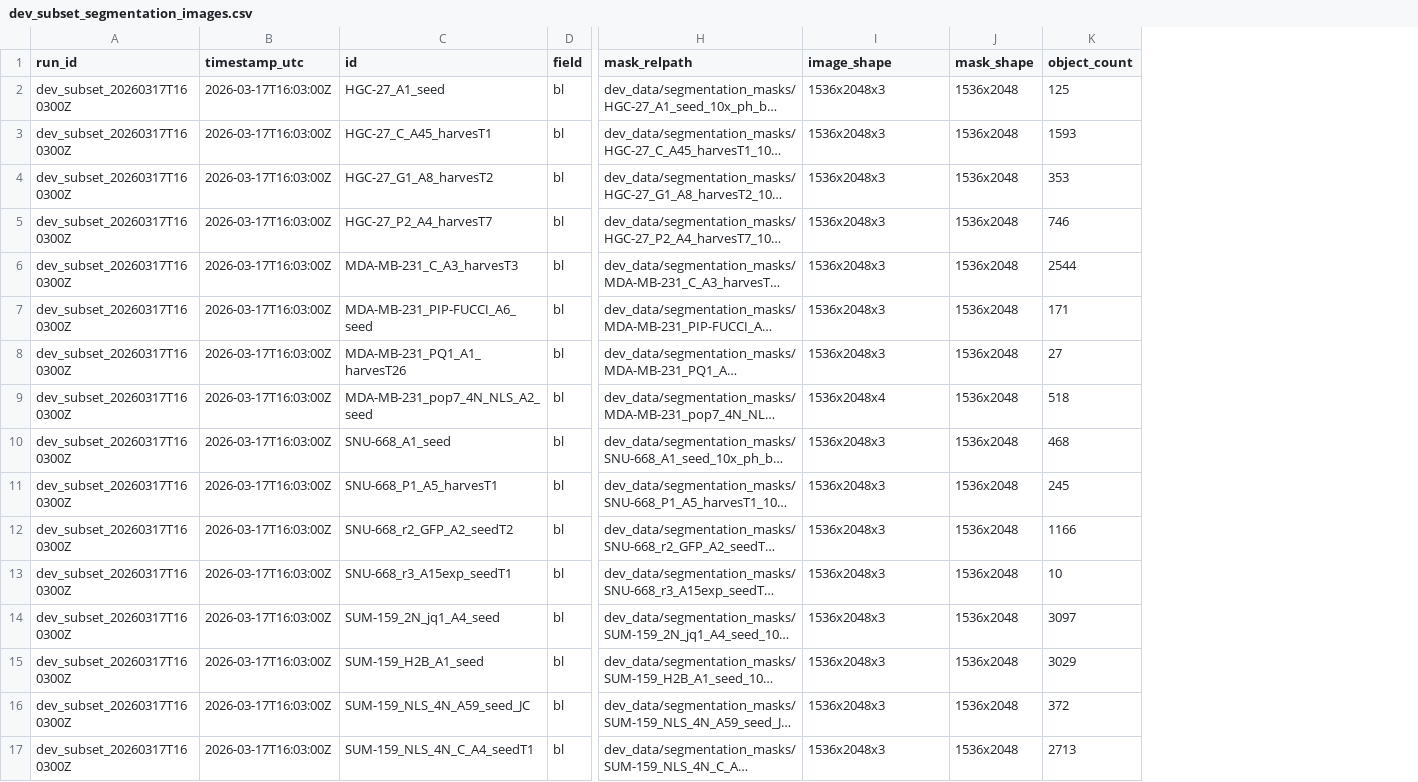
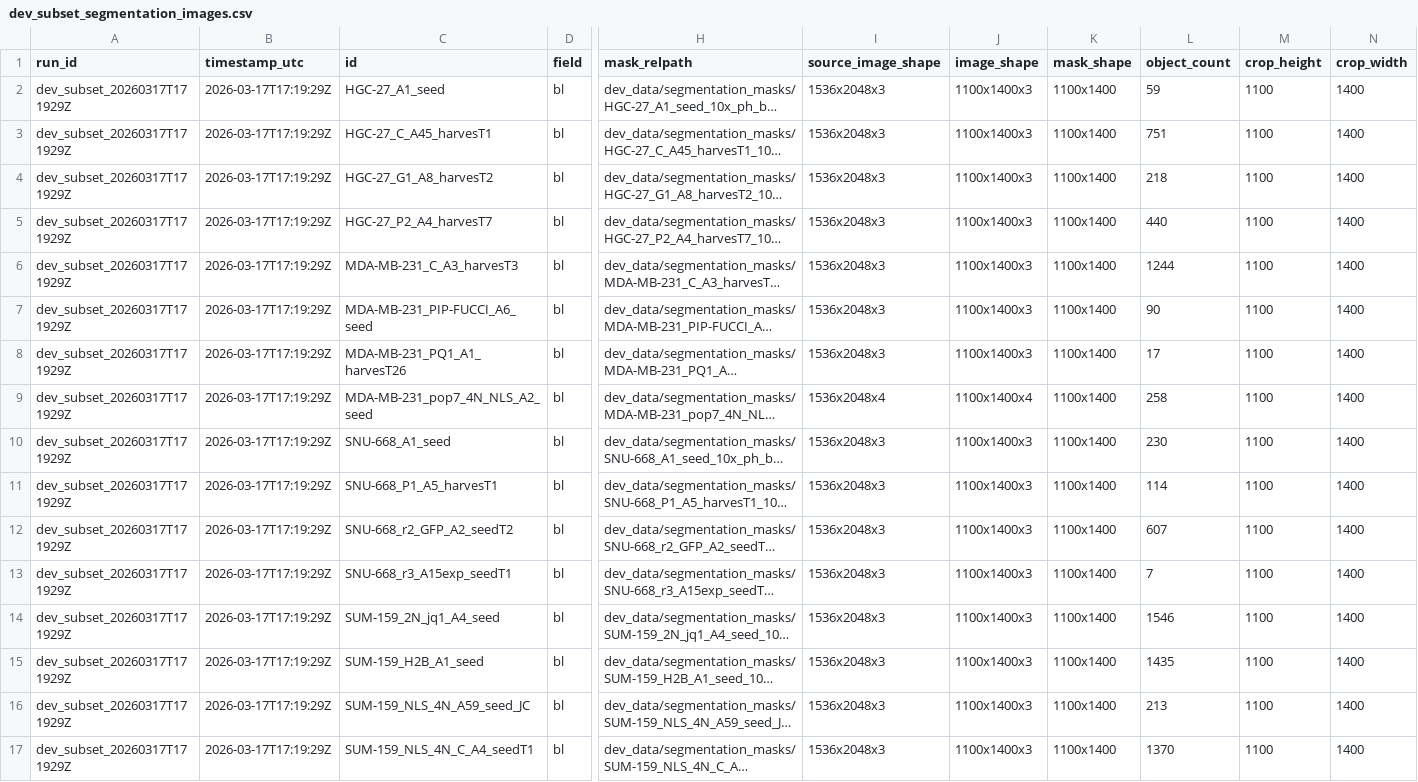
Before and after one commit to Richard-Beck/anaMorph, a CSV file: manifests/dev_subset_segmentation_images.csv, drawn as a sheet; only a part is shown, gaps mark what is left out; long unchanged cells end in …; addresses are those after the commit; the diff names each change by its address in the sheet, - before the commit and + after, or states it on an @@ line.

```diff
--- a/manifests/dev_subset_segmentation_images.csv
+++ b/manifests/dev_subset_segmentation_images.csv
+column J (image_shape), rows 2-17: 1100x1400x3 | 1100x1400x3 | 1100x1400x3 | 1100x1400x3 | 1100x1400x3 | 1100x1400x3 | 1100x1400x3 | 1100x1400x4 | 1100x1400x3 | 1100x1400x3 | 1100x1400x3 | 1100x1400x3 | 1100x1400x3 | 1100x1400x3 | 1100x1400x3 | 1100x1400x3
+column M (crop_height), rows 2-17: all 1100
+column N (crop_width), rows 2-17: all 1400
-I1: image_shape
+I1: source_image_shape
-A2:A17 (run_id): dev_subset_20260317T160300Z
+A2:A17 (run_id): dev_subset_20260317T171929Z
-B2:B17 (timestamp_utc): 2026-03-17T16:03:00Z
+B2:B17 (timestamp_utc): 2026-03-17T17:19:29Z
-K2:K17 (mask_shape): 1536x2048
+K2:K17 (mask_shape): 1100x1400
-L2 (object_count): 125
+L2 (object_count): 59
-L3 (object_count): 1593
+L3 (object_count): 751
-L4 (object_count): 353
+L4 (object_count): 218
-L5 (object_count): 746
+L5 (object_count): 440
-L6 (object_count): 2544
+L6 (object_count): 1244
-L7 (object_count): 171
+L7 (object_count): 90
-L8 (object_count): 27
+L8 (object_count): 17
-L9 (object_count): 518
+L9 (object_count): 258
-L10 (object_count): 468
+L10 (object_count): 230
-L11 (object_count): 245
+L11 (object_count): 114
-L12 (object_count): 1166
+L12 (object_count): 607
-L13 (object_count): 10
+L13 (object_count): 7
-L14 (object_count): 3097
+L14 (object_count): 1546
-L15 (object_count): 3029
+L15 (object_count): 1435
-L16 (object_count): 372
+L16 (object_count): 213
-L17 (object_count): 2713
+L17 (object_count): 1370
```
Also changed, not shown: manifests/dev_subset_segmentation_runs.csv, 32 other files.
